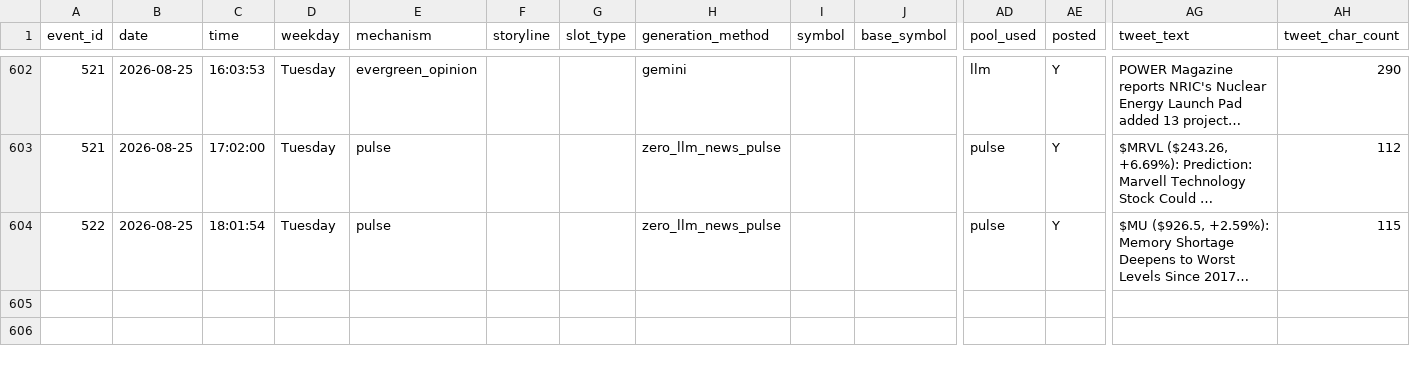
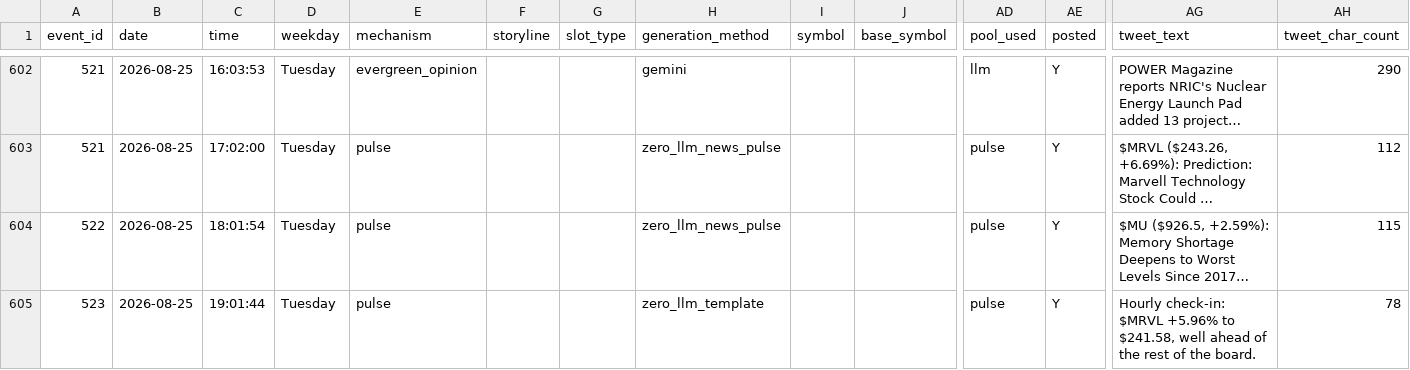
Before and after one commit to probablyproton/my_first_x_bot, a CSV file: events_log.csv, drawn as a sheet; only a part is shown, gaps mark what is left out; long unchanged cells end in …; rows hold the shown columns only; the diff names each change by its address in the sheet, - before the commit and + after, or states it on an @@ line.

```diff
--- a/events_log.csv
+++ b/events_log.csv
+row 605: 523 | 2026-08-25 | 19:01:44 | Tuesday | pulse |  |  | zero_llm_template |  |  | pulse | Y | Hourly check-in: $MRVL +5.96% to $241.58, well ahead of the rest of the board. | 78
```
Also changed, not shown: 1 other file.
